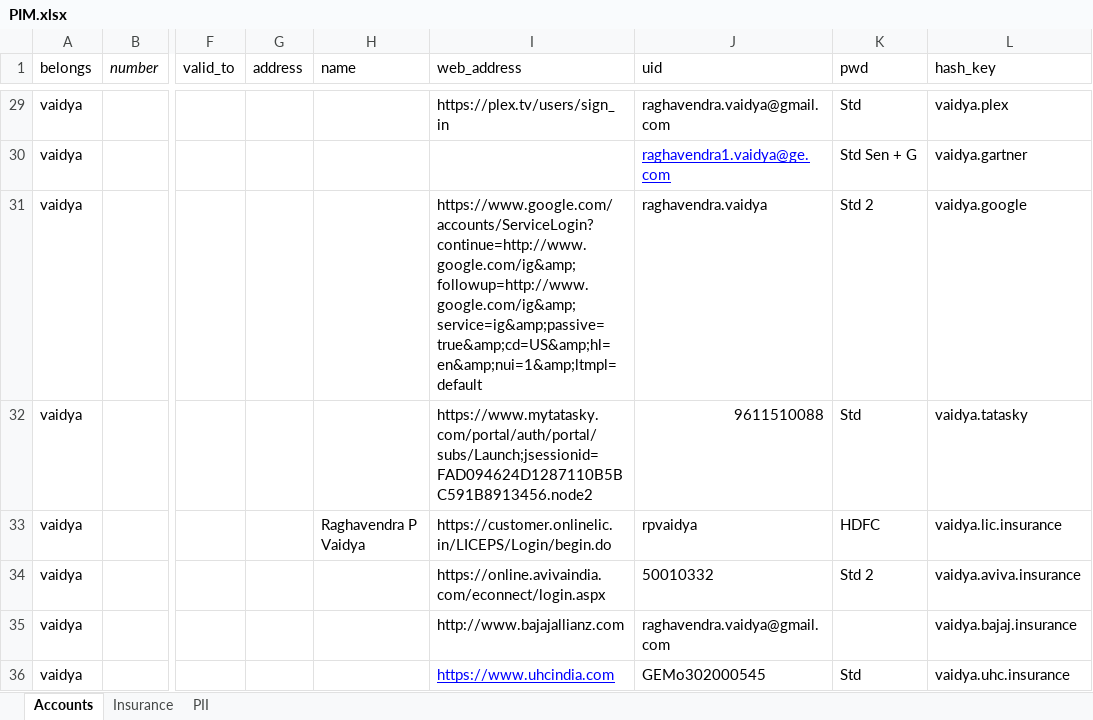
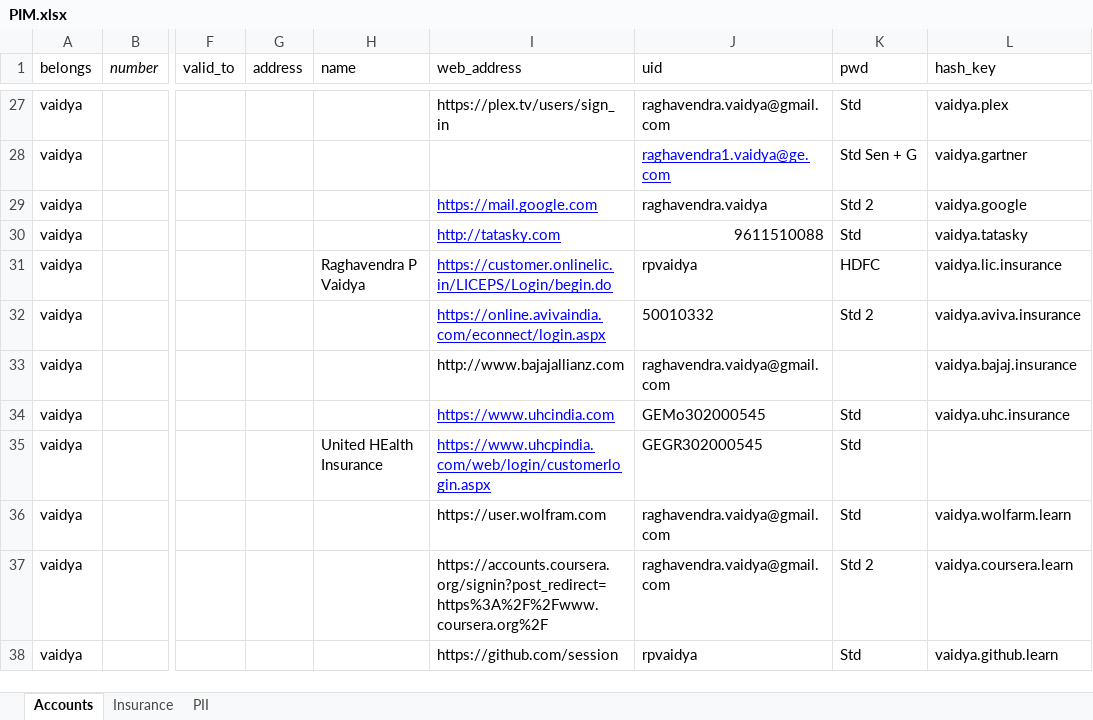
Before and after one commit to rpvaidya/VaidyaWebSite, an Excel workbook: PIM.xlsx, sheet Accounts, drawn as a sheet; only a part is shown, gaps mark what is left out; the shorter side is filled out with more unchanged rows; values as stored, in another font and other column widths than the file's, no borders; addresses are those after the commit; the diff covers the shown part only; the diff names each change by its address in the sheet, - before the commit and + after, or states it on an @@ line.

```diff
--- a/PIM.xlsx (sheet Accounts)
+++ b/PIM.xlsx (sheet Accounts)
-I29 (web_address): https://www.google.com/accounts/ServiceLogin?continue=http://www.google.com/ig&amp;followup=http://www.google.com/ig&amp;service=ig&amp;passive=true&amp;cd=US&amp;hl=en&amp;nui=1&amp;ltmpl=default
+I29 (web_address): https://mail.google.com
@@ I29:I32 underline: off → on, text colour: black → #0000FF @@
-I30 (web_address): https://www.mytatasky.com/portal/auth/portal/subs/Launch;jsessionid=FAD094624D1287110B5BC591B8913456.node2
+I30 (web_address): http://tatasky.com
```
Also changed, not shown: 4 removed rows, 21 edited cells and cell formats elsewhere in this sheet, 15 other files.
